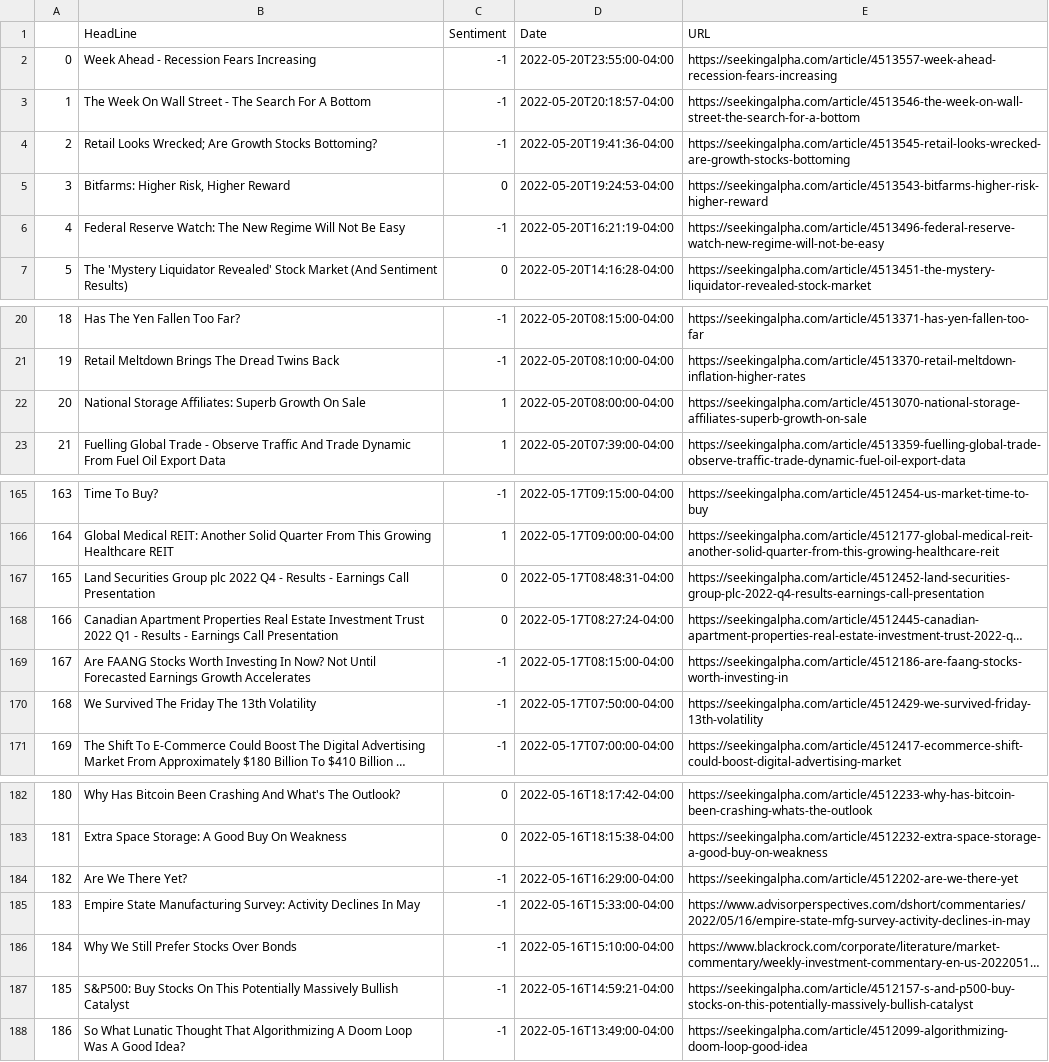
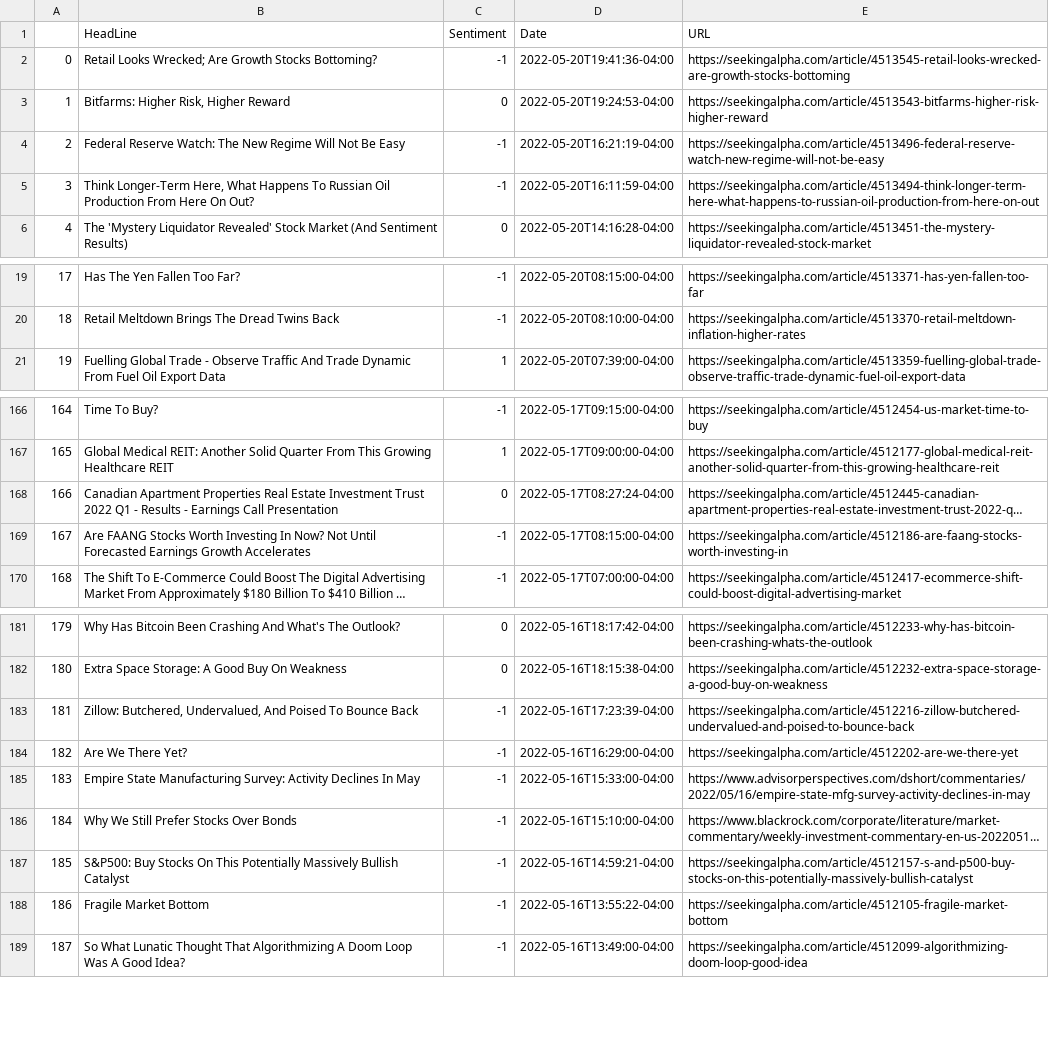
Before and after one commit to itayt23/NewsToGod, a CSV file: Results/BackTesting/Articles Sentiment/articles_sentiment_week_2022-05-20.csv, drawn as a sheet; only a part is shown, gaps mark what is left out; long unchanged cells end in …; removed rows and columns are numbered as before the commit, all else as after; the diff covers the shown part only; the diff names each change by its address in the sheet, - before the commit and + after, or states it on an @@ line.

```diff
--- a/Results/BackTesting/Articles Sentiment/articles_sentiment_week_2022-05-20.csv
+++ b/Results/BackTesting/Articles Sentiment/articles_sentiment_week_2022-05-20.csv
-row 2: 0 | Week Ahead - Recession Fears Increasing | -1 | 2022-05-20T23:55:00-04:00 | https://seekingalpha.com/article/4513557-week-ahead-recession-fears-increasing
-row 3: 1 | The Week On Wall Street - The Search For A Bottom | -1 | 2022-05-20T20:18:57-04:00 | https://seekingalpha.com/article/4513546-the-week-on-wall-street-the-search-for-a-bottom
@@ column A renumbered from row 2 down @@
+row 5: 3 | Think Longer-Term Here, What Happens To Russian Oil Production From Here On Out? | -1 | 2022-05-20T16:11:59-04:00 | https://seekingalpha.com/article/4513494-think-longer-term-here-what-happens-to-russian-oil-production-from-here-on-out
-row 22: 20 | National Storage Affiliates: Superb Growth On Sale | 1 | 2022-05-20T08:00:00-04:00 | https://seekingalpha.com/article/4513070-national-storage-affiliates-superb-growth-on-sale
-row 167: 165 | Land Securities Group plc 2022 Q4 - Results - Earnings Call Presentation | 0 | 2022-05-17T08:48:31-04:00 | https://seekingalpha.com/article/4512452-land-securities-group-plc-2022-q4-results-earnings-call-presentation
-row 170: 168 | We Survived The Friday The 13th Volatility | -1 | 2022-05-17T07:50:00-04:00 | https://seekingalpha.com/article/4512429-we-survived-friday-13th-volatility
+row 183: 181 | Zillow: Butchered, Undervalued, And Poised To Bounce Back | -1 | 2022-05-16T17:23:39-04:00 | https://seekingalpha.com/article/4512216-zillow-butchered-undervalued-and-poised-to-bounce-back
+row 188: 186 | Fragile Market Bottom | -1 | 2022-05-16T13:55:22-04:00 | https://seekingalpha.com/article/4512105-fragile-market-bottom
```
Also changed, not shown: 5 added rows and 2 removed rows elsewhere in this file, Results/BackTesting/final_sentiment_spy.csv, market_1mo.csv, 8 other files.
